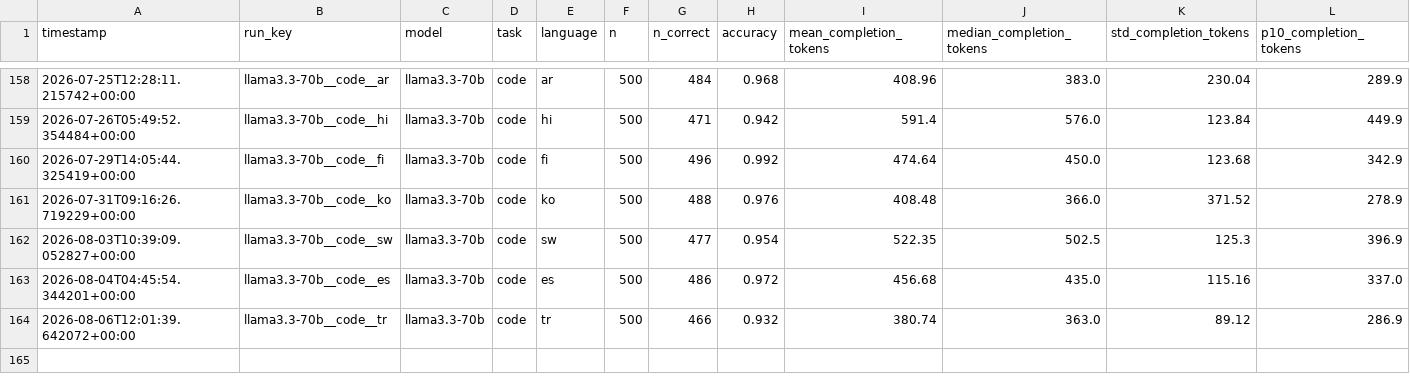
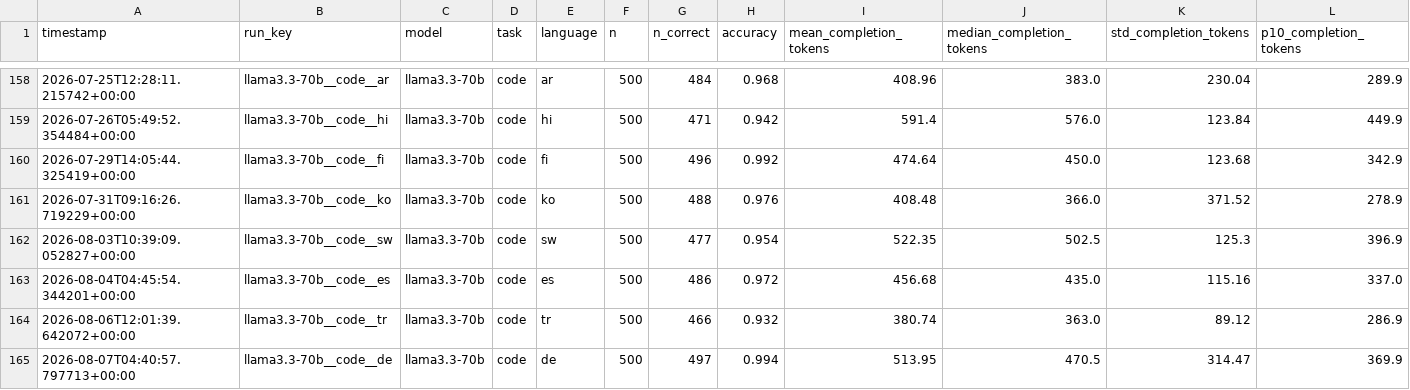
Before and after one commit to MrAyushBajpai/multilang-token-efficiency, a CSV file: results/summary.csv, drawn as a sheet; only a part is shown, gaps mark what is left out; rows hold the shown columns only; the diff names each change by its address in the sheet, - before the commit and + after, or states it on an @@ line.

Commit message:
Added Result for llama3.3-70b for Code Task in German

```diff
--- a/results/summary.csv
+++ b/results/summary.csv
+row 165: 2026-08-07T04:40:57.797713+00:00 | llama3.3-70b__code__de | llama3.3-70b | code | de | 500 | 497 | 0.994 | 513.95 | 470.5 | 314.47 | 369.9
```
Also changed, not shown: 2 other files.
